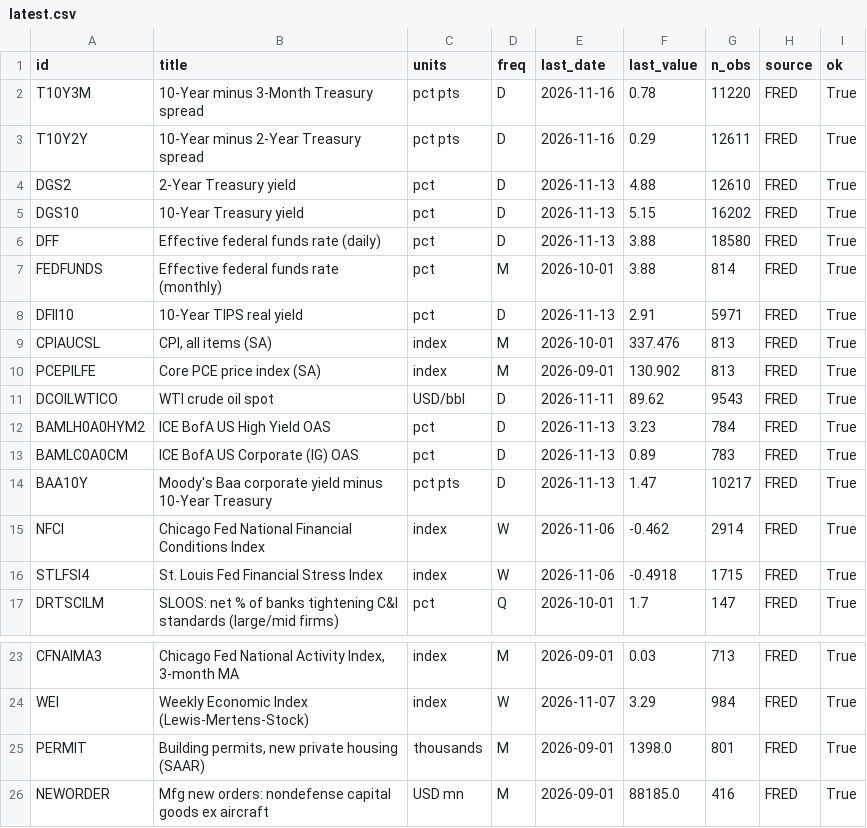
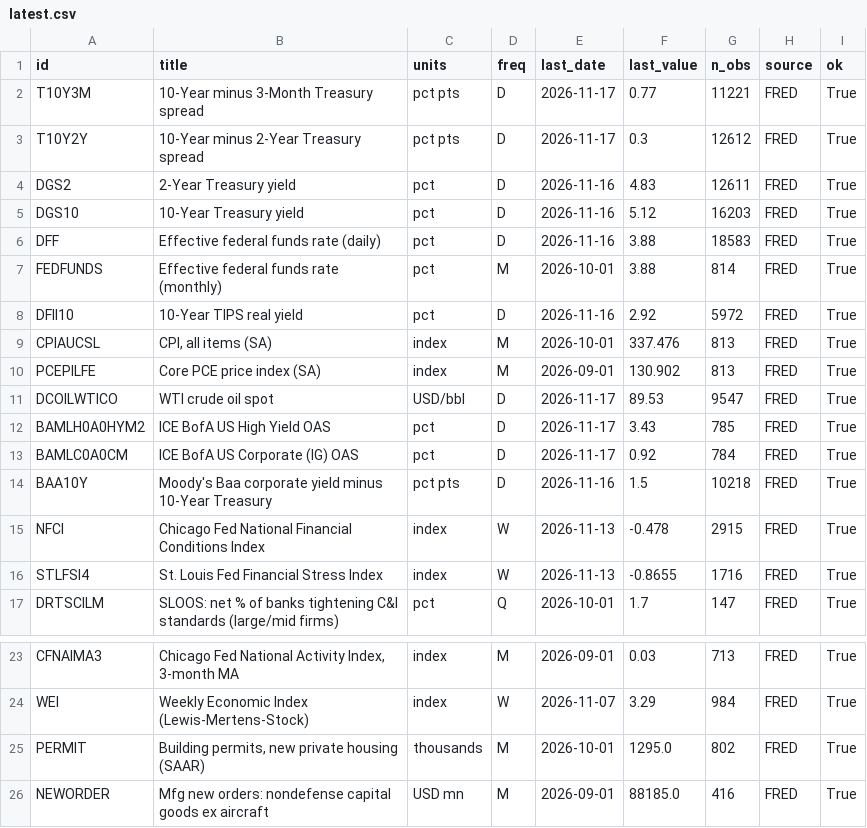
Before and after one commit to pankau85/downturn-monitor, a CSV file: data/latest.csv, drawn as a sheet; only a part is shown, gaps mark what is left out; the diff covers the shown part only.

```diff
--- a/data/latest.csv
+++ b/data/latest.csv
@@ -1,17 +1,17 @@
 id,title,units,freq,last_date,last_value,n_obs,source,ok
-T10Y3M,10-Year minus 3-Month Treasury spread,pct pts,D,2026-11-16,0.78,11220,FRED,True
-T10Y2Y,10-Year minus 2-Year Treasury spread,pct pts,D,2026-11-16,0.29,12611,FRED,True
-DGS2,2-Year Treasury yield,pct,D,2026-11-13,4.88,12610,FRED,True
-DGS10,10-Year Treasury yield,pct,D,2026-11-13,5.15,16202,FRED,True
-DFF,Effective federal funds rate (daily),pct,D,2026-11-13,3.88,18580,FRED,True
+T10Y3M,10-Year minus 3-Month Treasury spread,pct pts,D,2026-11-17,0.77,11221,FRED,True
+T10Y2Y,10-Year minus 2-Year Treasury spread,pct pts,D,2026-11-17,0.3,12612,FRED,True
+DGS2,2-Year Treasury yield,pct,D,2026-11-16,4.83,12611,FRED,True
+DGS10,10-Year Treasury yield,pct,D,2026-11-16,5.12,16203,FRED,True
+DFF,Effective federal funds rate (daily),pct,D,2026-11-16,3.88,18583,FRED,True
 FEDFUNDS,Effective federal funds rate (monthly),pct,M,2026-10-01,3.88,814,FRED,True
-DFII10,10-Year TIPS real yield,pct,D,2026-11-13,2.91,5971,FRED,True
+DFII10,10-Year TIPS real yield,pct,D,2026-11-16,2.92,5972,FRED,True
 CPIAUCSL,"CPI, all items (SA)",index,M,2026-10-01,337.476,813,FRED,True
 PCEPILFE,Core PCE price index (SA),index,M,2026-09-01,130.902,813,FRED,True
-DCOILWTICO,WTI crude oil spot,USD/bbl,D,2026-11-11,89.62,9543,FRED,True
-BAMLH0A0HYM2,ICE BofA US High Yield OAS,pct,D,2026-11-13,3.23,784,FRED,True
-BAMLC0A0CM,ICE BofA US Corporate (IG) OAS,pct,D,2026-11-13,0.89,783,FRED,True
-BAA10Y,Moody's Baa corporate yield minus 10-Year Treasury,pct pts,D,2026-11-13,1.47,10217,FRED,True
-NFCI,Chicago Fed National Financial Conditions Index,index,W,2026-11-06,-0.462,2914,FRED,True
-STLFSI4,St. Louis Fed Financial Stress Index,index,W,2026-11-06,-0.4918,1715,FRED,True
+DCOILWTICO,WTI crude oil spot,USD/bbl,D,2026-11-17,89.53,9547,FRED,True
+BAMLH0A0HYM2,ICE BofA US High Yield OAS,pct,D,2026-11-17,3.43,785,FRED,True
+BAMLC0A0CM,ICE BofA US Corporate (IG) OAS,pct,D,2026-11-17,0.92,784,FRED,True
+BAA10Y,Moody's Baa corporate yield minus 10-Year Treasury,pct pts,D,2026-11-16,1.5,10218,FRED,True
+NFCI,Chicago Fed National Financial Conditions Index,index,W,2026-11-13,-0.478,2915,FRED,True
+STLFSI4,St. Louis Fed Financial Stress Index,index,W,2026-11-13,-0.8655,1716,FRED,True
 DRTSCILM,SLOOS: net % of banks tightening C&I standards (large/mid firms),pct,Q,2026-10-01,1.7,147,FRED,True
@@ -24,3 +24,3 @@ CFNAIMA3,"Chicago Fed National Activity Index, 3-month MA",index,M,2026-09-01,0.
 WEI,Weekly Economic Index (Lewis-Mertens-Stock),index,W,2026-11-07,3.29,984,FRED,True
-PERMIT,"Building permits, new private housing (SAAR)",thousands,M,2026-09-01,1398.0,801,FRED,True
+PERMIT,"Building permits, new private housing (SAAR)",thousands,M,2026-10-01,1295.0,802,FRED,True
 NEWORDER,Mfg new orders: nondefense capital goods ex aircraft,USD mn,M,2026-09-01,88185.0,416,FRED,True
```
Also changed, not shown: 15 edited cells elsewhere in this file, 3 other files.
